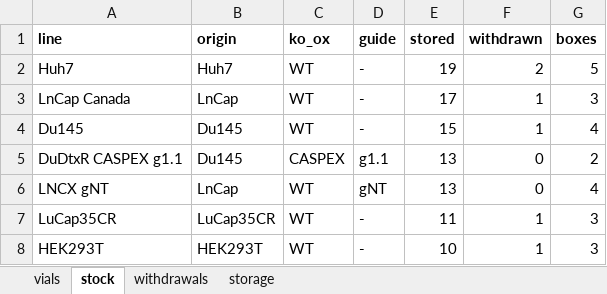
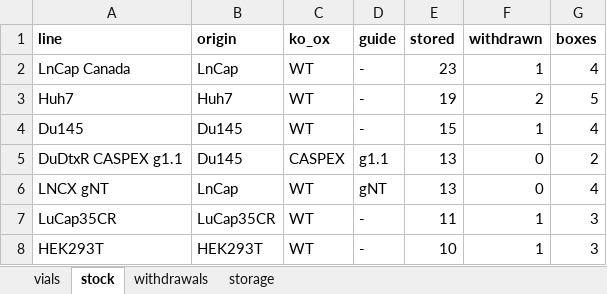
Before and after one commit to ucagiral/cagiral-schedule, an Excel workbook: cellstocks/data/umut.xlsx, sheet stock, drawn as a sheet; only a part is shown; values as stored, in another font and other column widths than the file's, no borders; removed rows and columns are numbered as before the commit, all else as after; the diff names each change by its address in the sheet, - before the commit and + after, or states it on an @@ line.

Commit message:
Add 6 × LnCap Canada from Umut

```diff
--- a/cellstocks/data/umut.xlsx (sheet stock)
+++ b/cellstocks/data/umut.xlsx (sheet stock)
+row 2: LnCap Canada | LnCap | WT | - | 23 | 1 | 4
-row 3: LnCap Canada | LnCap | WT | - | 17 | 1 | 3
```
Also changed, not shown: sheet vials, sheet storage, 1 other file.
